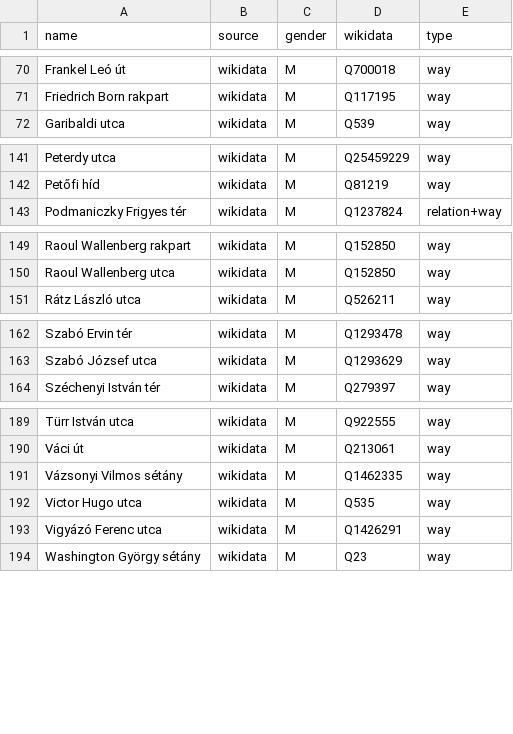
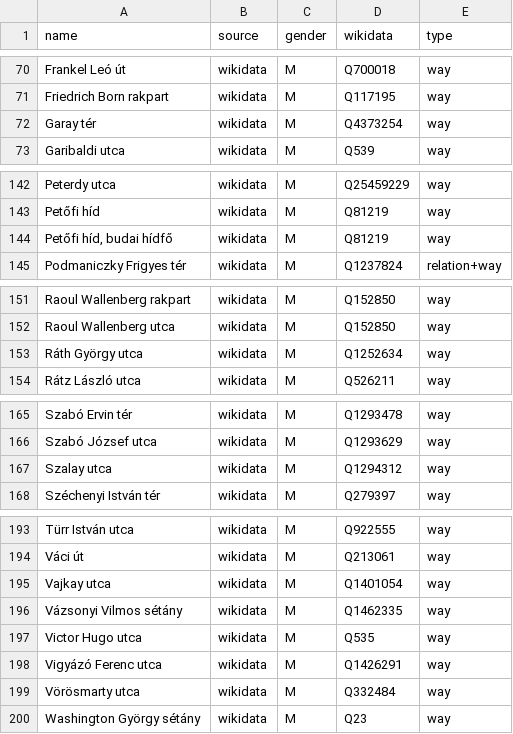
Before and after one commit to EqualStreetNames/equalstreetnames-budapest, a CSV file: data/gender.csv, drawn as a sheet; only a part is shown, gaps mark what is left out; the diff names each change by its address in the sheet, - before the commit and + after, or states it on an @@ line.

```diff
--- a/data/gender.csv
+++ b/data/gender.csv
+row 72: Garay tér | wikidata | M | Q4373254 | way
+row 144: Petőfi híd, budai hídfő | wikidata | M | Q81219 | way
+row 153: Ráth György utca | wikidata | M | Q1252634 | way
+row 167: Szalay utca | wikidata | M | Q1294312 | way
+row 195: Vajkay utca | wikidata | M | Q1401054 | way
+row 199: Vörösmarty utca | wikidata | M | Q332484 | way
```
Also changed, not shown: data/other.csv, 3 other files.
